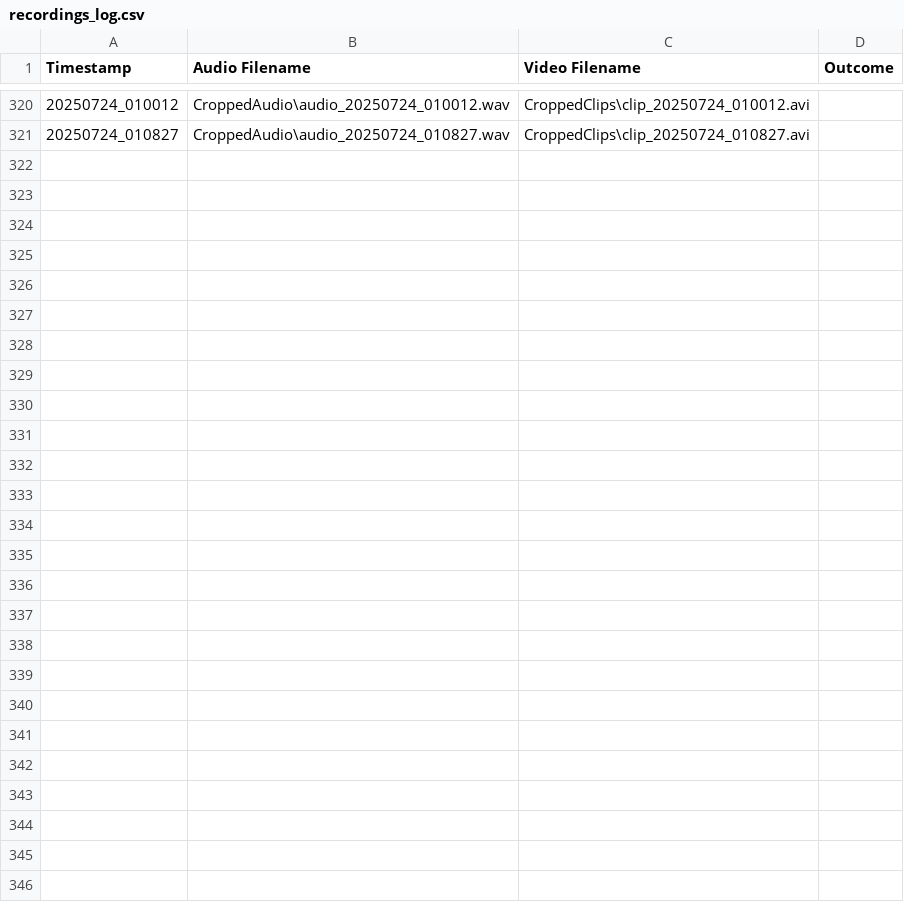
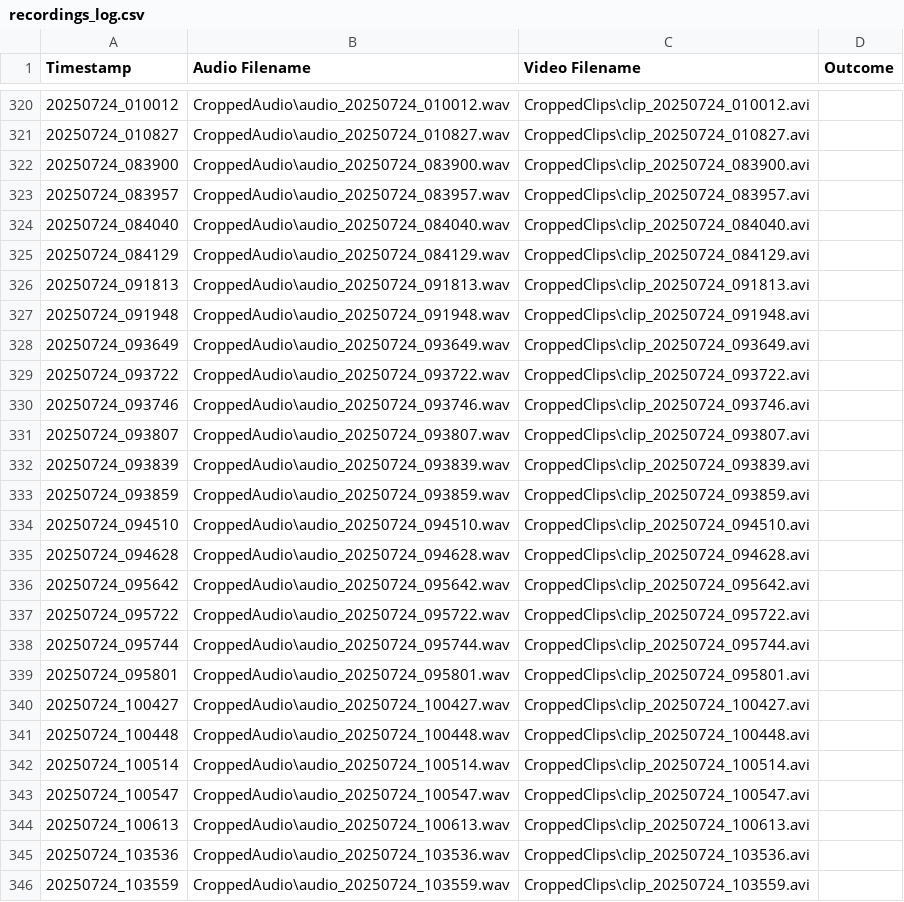
Before and after one commit to MartyBarrett/DecepTech, a CSV file: recordings_log.csv, drawn as a sheet; only a part is shown, gaps mark what is left out.

```diff
--- a/recordings_log.csv
+++ b/recordings_log.csv
@@ -321 +321,26 @@ Timestamp,Audio Filename,Video Filename,Outcome
 20250724_010827,CroppedAudio\audio_20250724_010827.wav,CroppedClips\clip_20250724_010827.avi
+20250724_083900,CroppedAudio\audio_20250724_083900.wav,CroppedClips\clip_20250724_083900.avi
+20250724_083957,CroppedAudio\audio_20250724_083957.wav,CroppedClips\clip_20250724_083957.avi
+20250724_084040,CroppedAudio\audio_20250724_084040.wav,CroppedClips\clip_20250724_084040.avi
+20250724_084129,CroppedAudio\audio_20250724_084129.wav,CroppedClips\clip_20250724_084129.avi
+20250724_091813,CroppedAudio\audio_20250724_091813.wav,CroppedClips\clip_20250724_091813.avi
+20250724_091948,CroppedAudio\audio_20250724_091948.wav,CroppedClips\clip_20250724_091948.avi
+20250724_093649,CroppedAudio\audio_20250724_093649.wav,CroppedClips\clip_20250724_093649.avi
+20250724_093722,CroppedAudio\audio_20250724_093722.wav,CroppedClips\clip_20250724_093722.avi
+20250724_093746,CroppedAudio\audio_20250724_093746.wav,CroppedClips\clip_20250724_093746.avi
+20250724_093807,CroppedAudio\audio_20250724_093807.wav,CroppedClips\clip_20250724_093807.avi
+20250724_093839,CroppedAudio\audio_20250724_093839.wav,CroppedClips\clip_20250724_093839.avi
+20250724_093859,CroppedAudio\audio_20250724_093859.wav,CroppedClips\clip_20250724_093859.avi
+20250724_094510,CroppedAudio\audio_20250724_094510.wav,CroppedClips\clip_20250724_094510.avi
+20250724_094628,CroppedAudio\audio_20250724_094628.wav,CroppedClips\clip_20250724_094628.avi
+20250724_095642,CroppedAudio\audio_20250724_095642.wav,CroppedClips\clip_20250724_095642.avi
+20250724_095722,CroppedAudio\audio_20250724_095722.wav,CroppedClips\clip_20250724_095722.avi
+20250724_095744,CroppedAudio\audio_20250724_095744.wav,CroppedClips\clip_20250724_095744.avi
+20250724_095801,CroppedAudio\audio_20250724_095801.wav,CroppedClips\clip_20250724_095801.avi
+20250724_100427,CroppedAudio\audio_20250724_100427.wav,CroppedClips\clip_20250724_100427.avi
+20250724_100448,CroppedAudio\audio_20250724_100448.wav,CroppedClips\clip_20250724_100448.avi
+20250724_100514,CroppedAudio\audio_20250724_100514.wav,CroppedClips\clip_20250724_100514.avi
+20250724_100547,CroppedAudio\audio_20250724_100547.wav,CroppedClips\clip_20250724_100547.avi
+20250724_100613,CroppedAudio\audio_20250724_100613.wav,CroppedClips\clip_20250724_100613.avi
+20250724_103536,CroppedAudio\audio_20250724_103536.wav,CroppedClips\clip_20250724_103536.avi
+20250724_103559,CroppedAudio\audio_20250724_103559.wav,CroppedClips\clip_20250724_103559.avi
```
Also changed, not shown: 54 other files.
